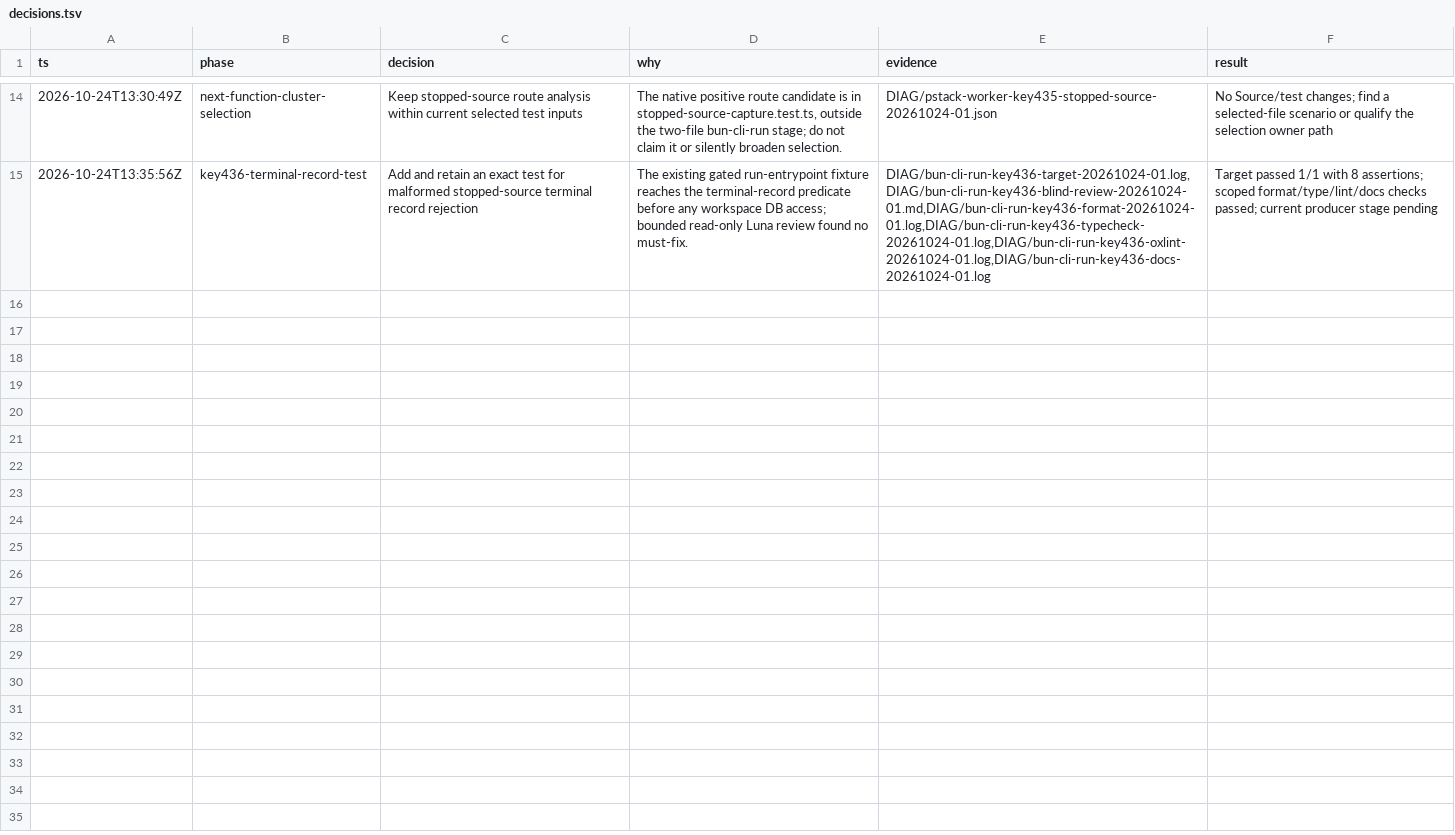
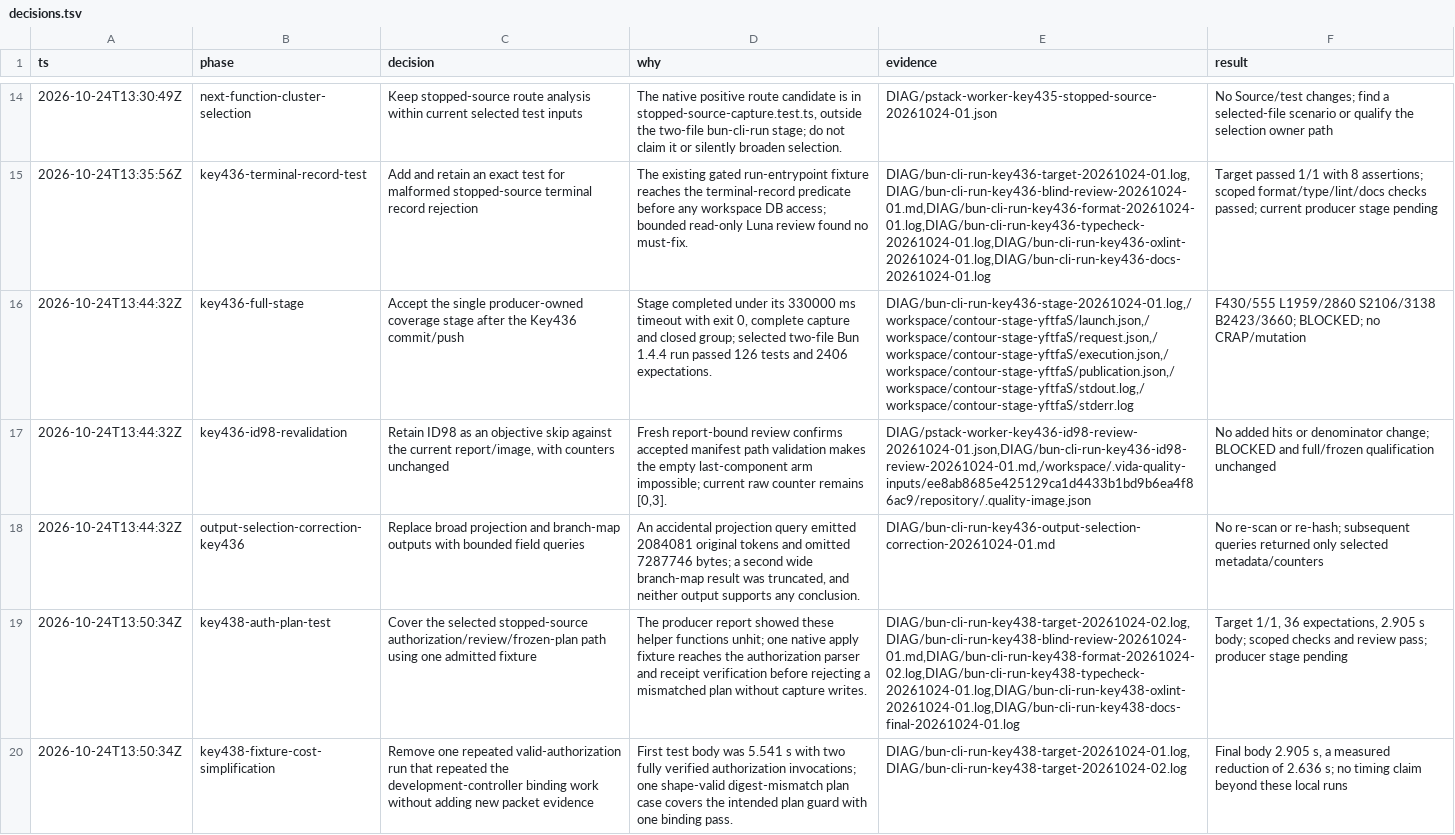
Before and after one commit to pomazanbohdan/vida-stack-lite, a TSV file: .agent/work/core-runtime-reactivation/decisions.tsv, drawn as a sheet; only a part is shown, gaps mark what is left out; the diff covers the shown part only; the diff names each change by its address in the sheet, - before the commit and + after, or states it on an @@ line.

Commit message:
test: harden stopped-source authorization fixtures

```diff
--- a/.agent/work/core-runtime-reactivation/decisions.tsv
+++ b/.agent/work/core-runtime-reactivation/decisions.tsv
+row 16: 2026-10-24T13:44:32Z | key436-full-stage | Accept the single producer-owned coverage stage after the Key436 commit/push | Stage completed under its 330000 ms timeout with exit 0, complete capture and closed group; selected two-file Bun 1.4.4 run passed 126 tests and 2406 expectations. | DIAG/bun-cli-run-key436-stage-20261024-01.log,/workspace/contour-stage-yftfaS/launch.json,/workspace/contour-stage-yftfaS/request.json,/workspace/contour-stage-yftfaS/execution.json,/workspace/contour-stage-yftfaS/publication.json,/workspace/contour-stage-yftfaS/stdout.log,/workspace/contour-stage-yftfaS/stderr.log | F430/555 L1959/2860 S2106/3138 B2423/3660; BLOCKED; no CRAP/mutation
+row 17: 2026-10-24T13:44:32Z | key436-id98-revalidation | Retain ID98 as an objective skip against the current report/image, with counters unchanged | Fresh report-bound review confirms accepted manifest path validation makes the empty last-component arm impossible; current raw counter remains [0,3]. | DIAG/pstack-worker-key436-id98-review-20261024-01.json,DIAG/bun-cli-run-key436-id98-review-20261024-01.md,/workspace/.vida-quality-inputs/ee8ab8685e425129ca1d4433b1bd9b6ea4f86ac9/repository/.quality-image.json | No added hits or denominator change; BLOCKED and full/frozen qualification unchanged
+row 18: 2026-10-24T13:44:32Z | output-selection-correction-key436 | Replace broad projection and branch-map outputs with bounded field queries | An accidental projection query emitted 2084081 original tokens and omitted 7287746 bytes; a second wide branch-map result was truncated, and neither output supports any conclusion. | DIAG/bun-cli-run-key436-output-selection-correction-20261024-01.md | No re-scan or re-hash; subsequent queries returned only selected metadata/counters
+row 19: 2026-10-24T13:50:34Z | key438-auth-plan-test | Cover the selected stopped-source authorization/review/frozen-plan path using one admitted fixture | The producer report showed these helper functions unhit; one native apply fixture reaches the authorization parser and receipt verification before rejecting a mismatched plan without capture writes. | DIAG/bun-cli-run-key438-target-20261024-02.log,DIAG/bun-cli-run-key438-blind-review-20261024-01.md,DIAG/bun-cli-run-key438-format-20261024-02.log,DIAG/bun-cli-run-key438-typecheck-20261024-01.log,DIAG/bun-cli-run-key438-oxlint-20261024-01.log,DIAG/bun-cli-run-key438-docs-final-20261024-01.log | Target 1/1, 36 expectations, 2.905 s body; scoped checks and review pass; producer stage pending
+row 20: 2026-10-24T13:50:34Z | key438-fixture-cost-simplification | Remove one repeated valid-authorization run that repeated the development-controller binding work without adding new packet evidence | First test body was 5.541 s with two fully verified authorization invocations; one shape-valid digest-mismatch plan case covers the intended plan guard with one binding pass. | DIAG/bun-cli-run-key438-target-20261024-01.log,DIAG/bun-cli-run-key438-target-20261024-02.log | Final body 2.905 s, a measured reduction of 2.636 s; no timing claim beyond these local runs
```
Also changed, not shown: 5 added rows elsewhere in this file, 5 other files.
